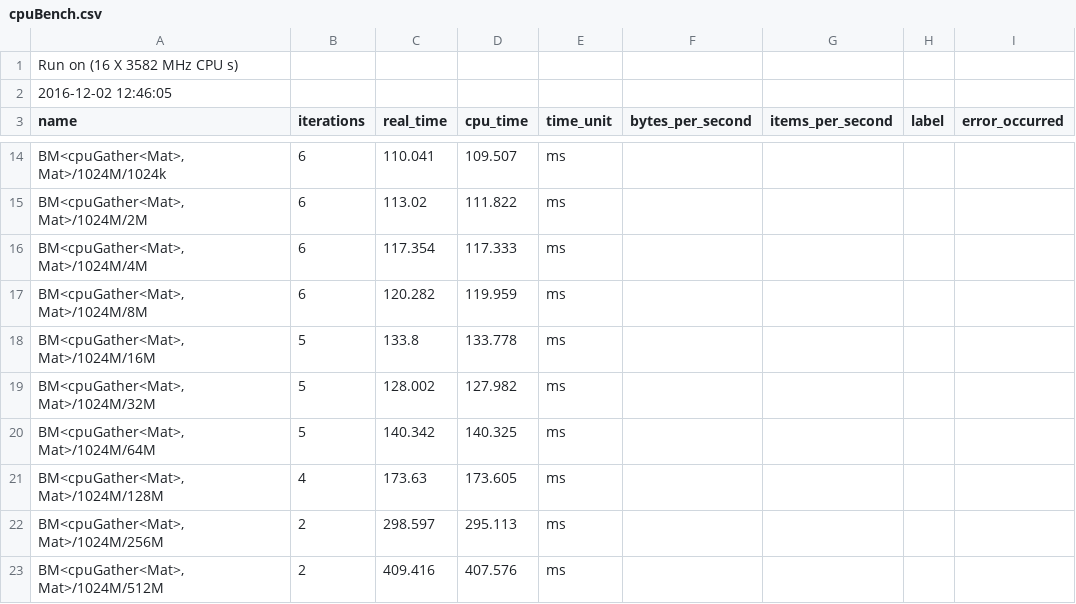
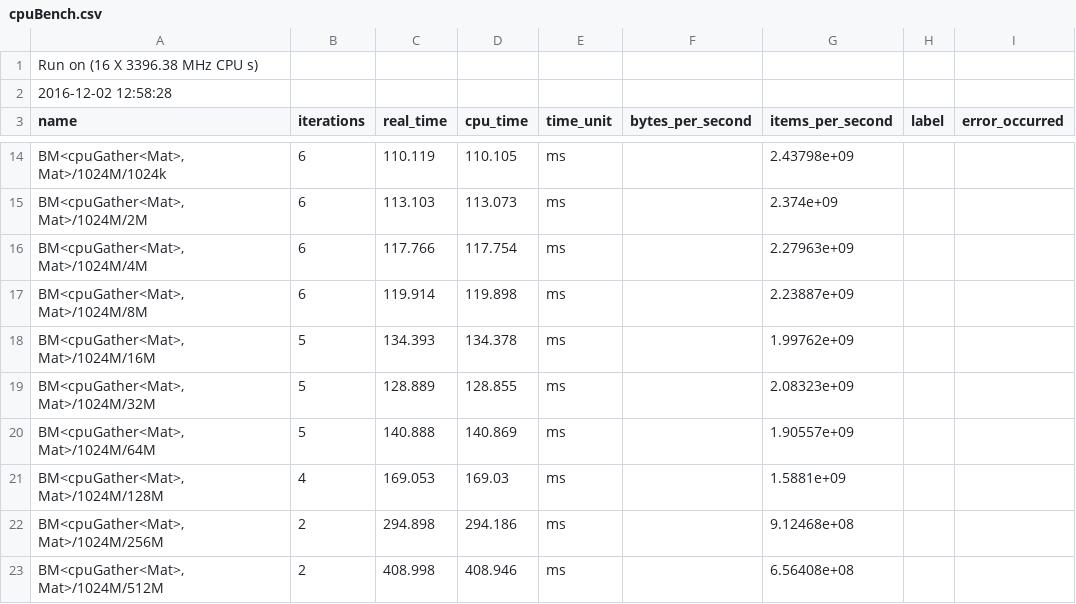
Before and after one commit to orm011/cpugpuexp, a CSV file: cpuBench.csv, drawn as a sheet; only a part is shown, gaps mark what is left out; the diff covers the shown part only; the diff names each change by its address in the sheet, - before the commit and + after, or states it on an @@ line.

```diff
--- a/cpuBench.csv
+++ b/cpuBench.csv
-A1 (name): Run on (16 X 3582 MHz CPU s)
+A1 (name): Run on (16 X 3396.38 MHz CPU s)
-A2 (name): 2016-12-02 12:46:05
+A2 (name): 2016-12-02 12:58:28
-C14 (real_time): 110.041
+C14 (real_time): 110.119
-D14 (cpu_time): 109.507
+D14 (cpu_time): 110.105
-G14 (items_per_second): (empty)
+G14 (items_per_second): 2.43798e+09
-C15 (real_time): 113.02
+C15 (real_time): 113.103
-D15 (cpu_time): 111.822
+D15 (cpu_time): 113.073
-G15 (items_per_second): (empty)
+G15 (items_per_second): 2.374e+09
-C16 (real_time): 117.354
+C16 (real_time): 117.766
-D16 (cpu_time): 117.333
+D16 (cpu_time): 117.754
-G16 (items_per_second): (empty)
+G16 (items_per_second): 2.27963e+09
-C17 (real_time): 120.282
+C17 (real_time): 119.914
-D17 (cpu_time): 119.959
+D17 (cpu_time): 119.898
-G17 (items_per_second): (empty)
+G17 (items_per_second): 2.23887e+09
-C18 (real_time): 133.8
+C18 (real_time): 134.393
-D18 (cpu_time): 133.778
+D18 (cpu_time): 134.378
-G18 (items_per_second): (empty)
+G18 (items_per_second): 1.99762e+09
-C19 (real_time): 128.002
+C19 (real_time): 128.889
-D19 (cpu_time): 127.982
+D19 (cpu_time): 128.855
-G19 (items_per_second): (empty)
+G19 (items_per_second): 2.08323e+09
-C20 (real_time): 140.342
+C20 (real_time): 140.888
-D20 (cpu_time): 140.325
+D20 (cpu_time): 140.869
-G20 (items_per_second): (empty)
+G20 (items_per_second): 1.90557e+09
-C21 (real_time): 173.63
+C21 (real_time): 169.053
-D21 (cpu_time): 173.605
+D21 (cpu_time): 169.03
-G21 (items_per_second): (empty)
+G21 (items_per_second): 1.5881e+09
-C22 (real_time): 298.597
+C22 (real_time): 294.898
-D22 (cpu_time): 295.113
+D22 (cpu_time): 294.186
-G22 (items_per_second): (empty)
+G22 (items_per_second): 9.12468e+08
-C23 (real_time): 409.416
+C23 (real_time): 408.998
-D23 (cpu_time): 407.576
+D23 (cpu_time): 408.946
-G23 (items_per_second): (empty)
+G23 (items_per_second): 6.56408e+08
```
Also changed, not shown: 118 edited cells elsewhere in this file.
